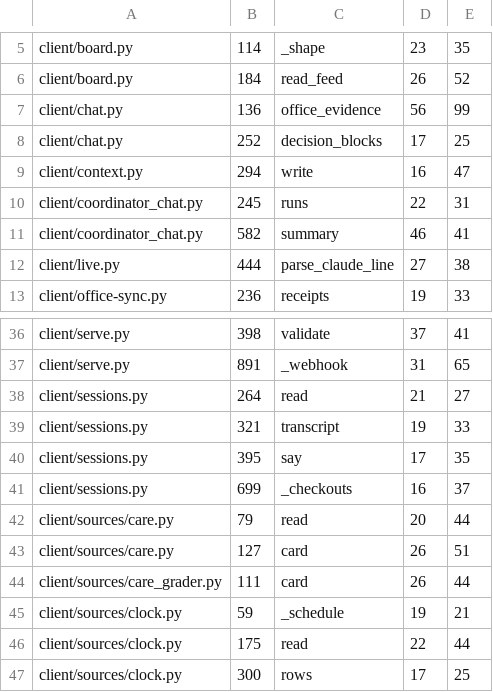
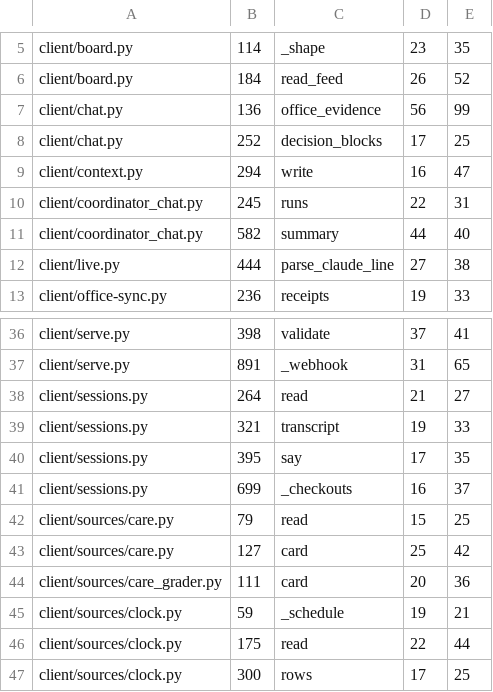
Before and after one commit to ariaxhan/nexus-office, a TSV file: .complexity-baseline.tsv, drawn as a sheet; only a part is shown, gaps mark what is left out.

```diff
--- a/.complexity-baseline.tsv
+++ b/.complexity-baseline.tsv
@@ -10,3 +10,3 @@ client/context.py	294	write	16	47
 client/coordinator_chat.py	245	runs	22	31
-client/coordinator_chat.py	582	summary	46	41
+client/coordinator_chat.py	582	summary	44	40
 client/live.py	444	parse_claude_line	27	38
@@ -41,5 +41,5 @@ client/sessions.py	395	say	17	35
 client/sessions.py	699	_checkouts	16	37
-client/sources/care.py	79	read	20	44
-client/sources/care.py	127	card	26	51
-client/sources/care_grader.py	111	card	26	44
+client/sources/care.py	79	read	15	25
+client/sources/care.py	127	card	25	42
+client/sources/care_grader.py	111	card	20	36
 client/sources/clock.py	59	_schedule	19	21
```
Also changed, not shown: 6 other files.
